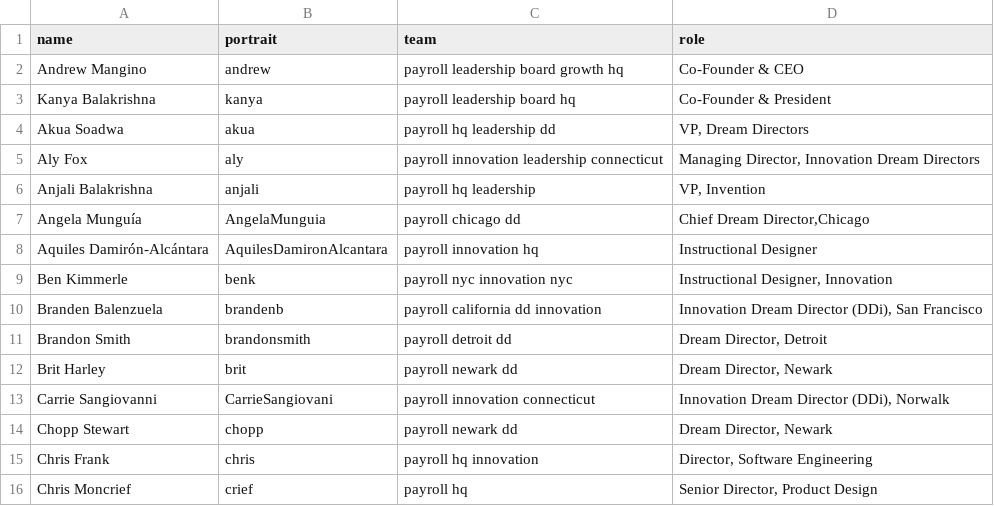
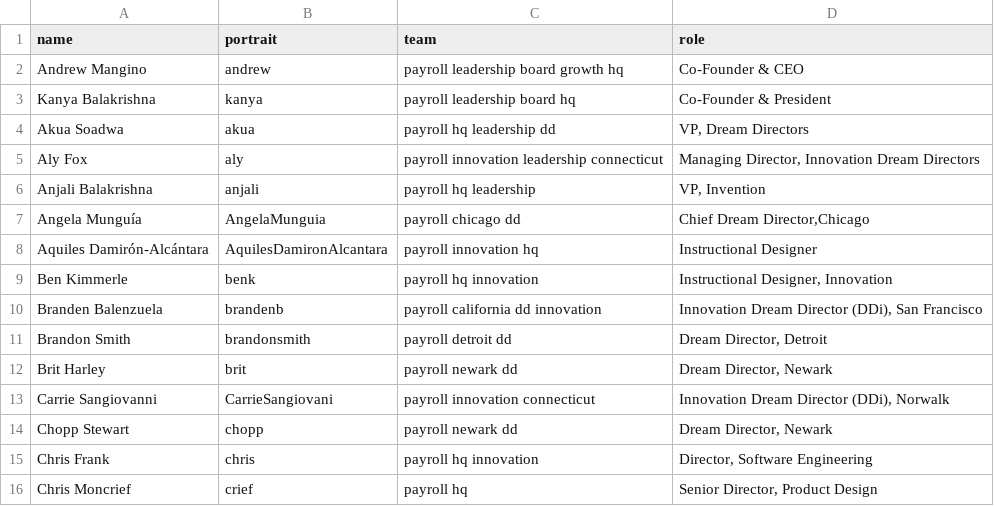
Before and after one commit to futureproject/futureproject.github.com, a CSV file: _data/team.csv, drawn as a sheet; only a part is shown.

Commit message:
Update team.csv

```diff
--- a/_data/team.csv
+++ b/_data/team.csv
@@ -8,3 +8,3 @@ Angela Munguía,AngelaMunguia,payroll chicago dd,"Chief Dream Director,Chicago"
 Aquiles Damirón-Alcántara,AquilesDamironAlcantara,payroll innovation hq,Instructional Designer
-Ben Kimmerle,benk,payroll nyc innovation nyc,"Instructional Designer, Innovation"
+Ben Kimmerle,benk,payroll hq innovation,"Instructional Designer, Innovation"
 Branden Balenzuela,brandenb,payroll california dd innovation,"Innovation Dream Director (DDi), San Francisco"
```
